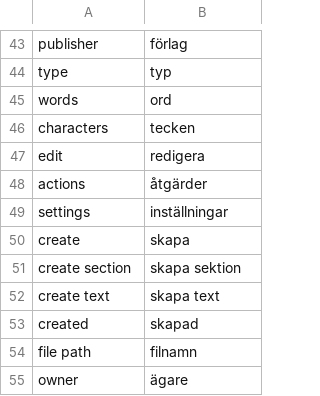
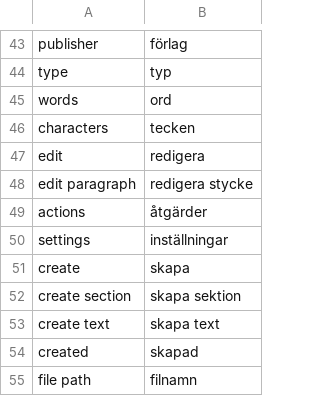
Before and after one commit to pekrau/writethatbook, a CSV file: translations.csv, drawn as a sheet; only a part is shown, gaps mark what is left out; the shorter side is filled out with more unchanged rows.

```diff
--- a/translations.csv
+++ b/translations.csv
@@ -47,2 +47,3 @@ characters,tecken
 edit,redigera
+edit paragraph,redigera stycke
 actions,åtgärder
```
Also changed, not shown: 3 other files.
